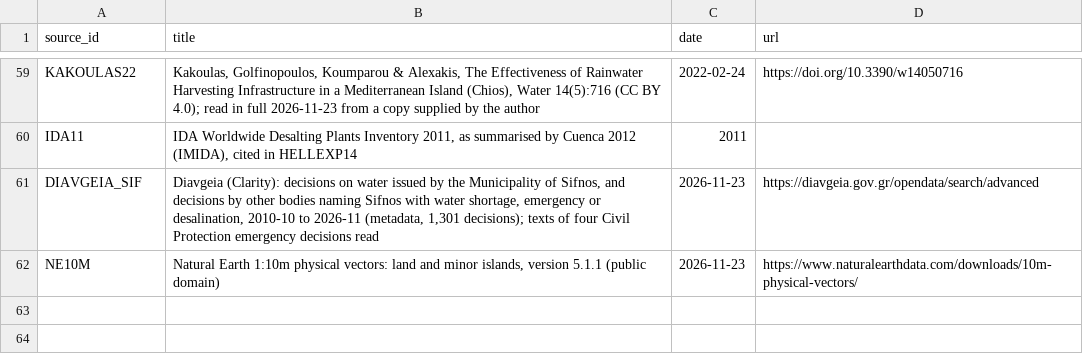
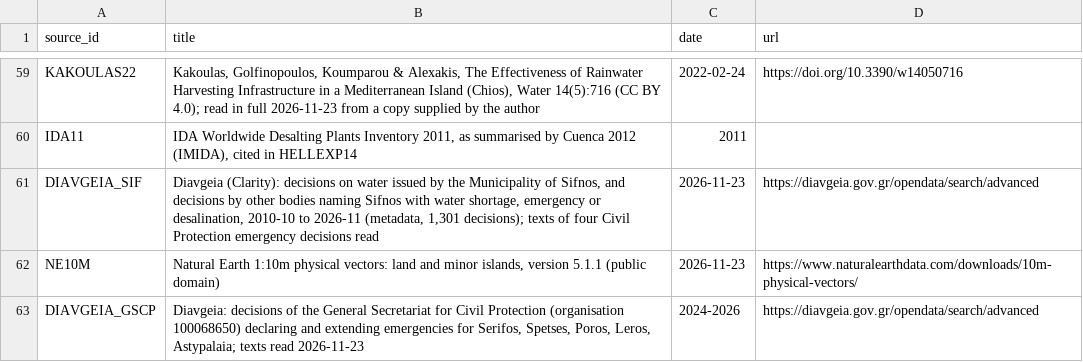
Before and after one commit to RealtimeUrbanismLab/weather-commons, a CSV file: sketches/33-island-water/data/sources.csv, drawn as a sheet; only a part is shown, gaps mark what is left out.

```diff
--- a/sketches/33-island-water/data/sources.csv
+++ b/sketches/33-island-water/data/sources.csv
@@ -62 +62,2 @@ DIAVGEIA_SIF,"Diavgeia (Clarity): decisions on water issued by the Municipality
 NE10M,"Natural Earth 1:10m physical vectors: land and minor islands, version 5.1.1 (public domain)",2026-11-23,https://www.naturalearthdata.com/downloads/10m-physical-vectors/
+DIAVGEIA_GSCP,"Diavgeia: decisions of the General Secretariat for Civil Protection (organisation 100068650) declaring and extending emergencies for Serifos, Spetses, Poros, Leros, Astypalaia; texts read 2026-11-23",2024-2026,https://diavgeia.gov.gr/opendata/search/advanced
```
Also changed, not shown: sketches/33-island-water/data/emergencies.csv, sketches/33-island-water/data/sifnos_timeline.csv, 6 other files.
